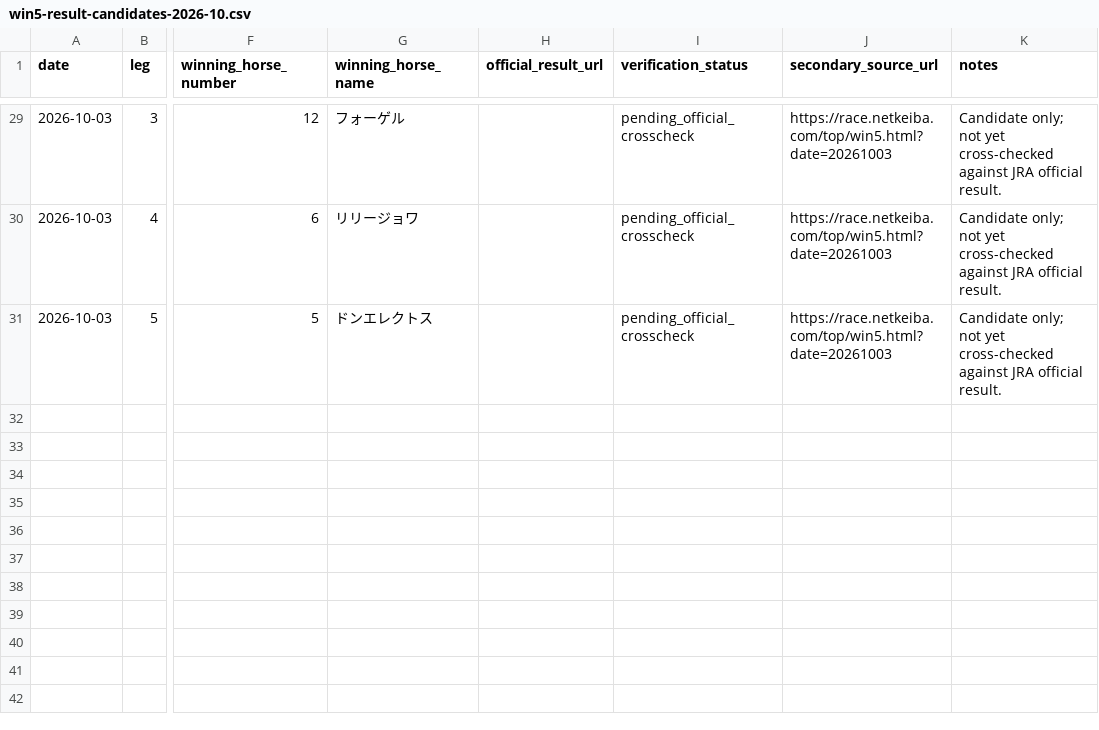
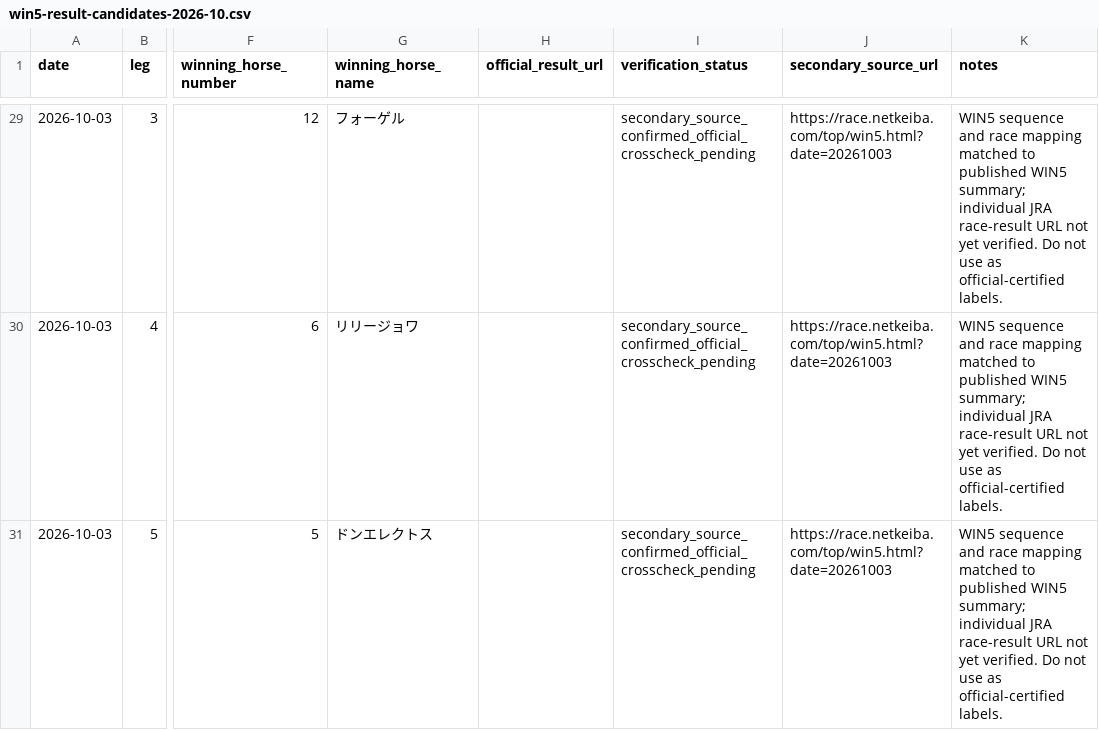
Before and after one commit to sigulun555-lab/win5-lab, a CSV file: data/backtest/win5-result-candidates-2026-10.csv, drawn as a sheet; only a part is shown, gaps mark what is left out; the diff covers the shown part only; the diff names each change by its address in the sheet, - before the commit and + after, or states it on an @@ line.

Commit message:
fix: correct WIN5 race mapping and downgrade unverified official labels

```diff
--- a/data/backtest/win5-result-candidates-2026-10.csv
+++ b/data/backtest/win5-result-candidates-2026-10.csv
-I29:I31 (verification_status): pending_official_crosscheck
+I29:I31 (verification_status): secondary_source_confirmed_official_crosscheck_pending
-K29:K31 (notes): Candidate only; not yet cross-checked against JRA official result.
+K29:K31 (notes): WIN5 sequence and race mapping matched to published WIN5 summary; individual JRA race-result URL not yet verified. Do not use as official-certified labels.
```
Also changed, not shown: 68 edited cells elsewhere in this file.
